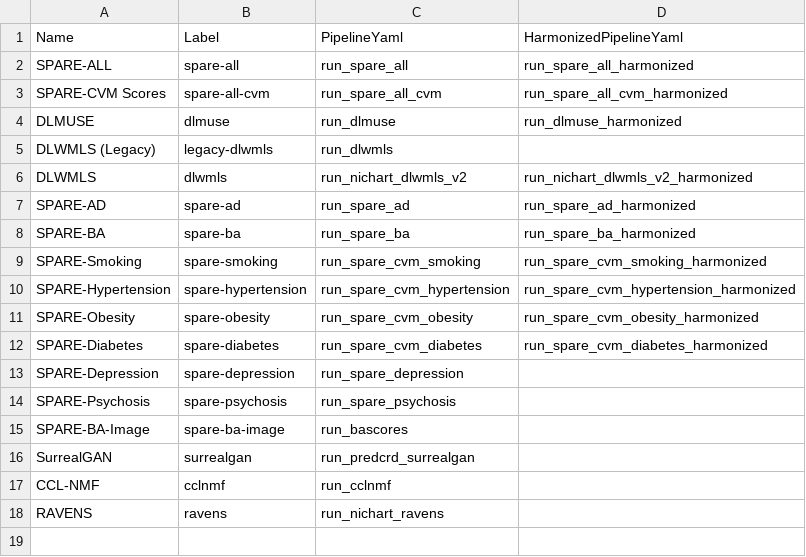
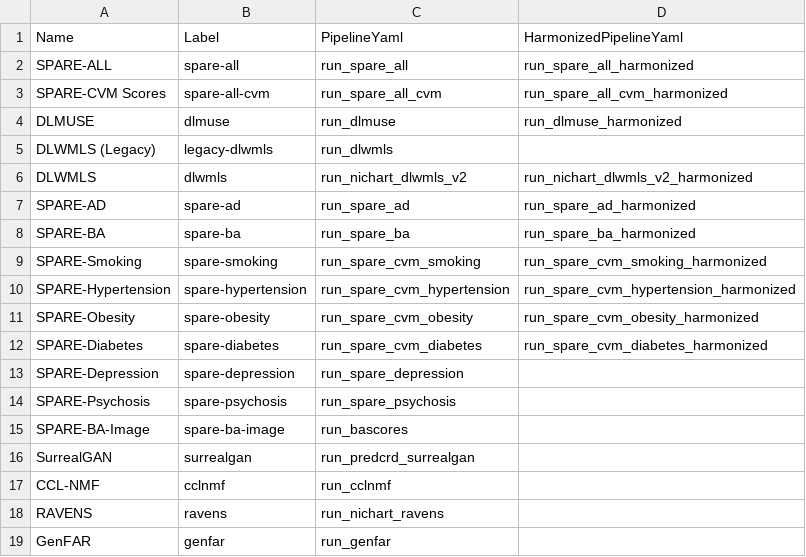
Before and after one commit to CBICA/NiChart_Project, a CSV file: resources/pipelines/list_pipelines.csv, drawn as a sheet; the diff names each change by its address in the sheet, - before the commit and + after, or states it on an @@ line.

Commit message:
add genfar

```diff
--- a/resources/pipelines/list_pipelines.csv
+++ b/resources/pipelines/list_pipelines.csv
+row 19: GenFAR | genfar | run_genfar
```
Also changed, not shown: 3 other files.
